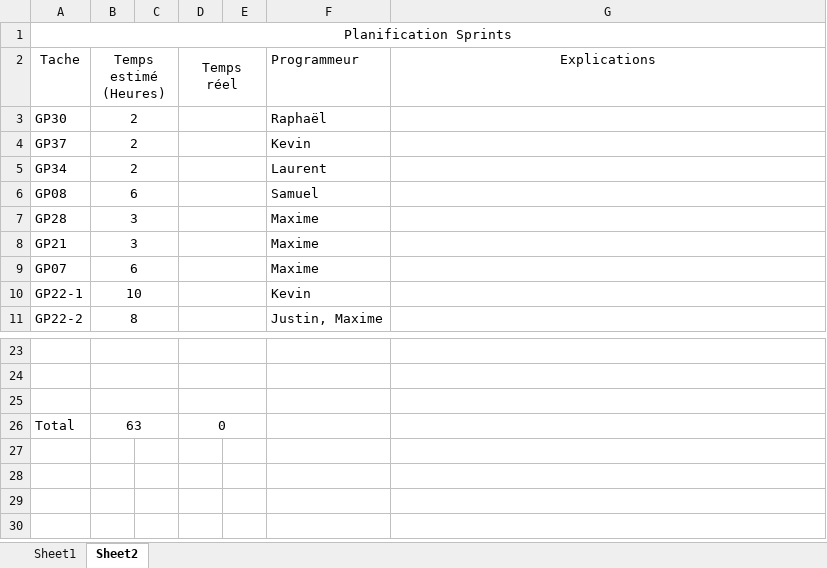
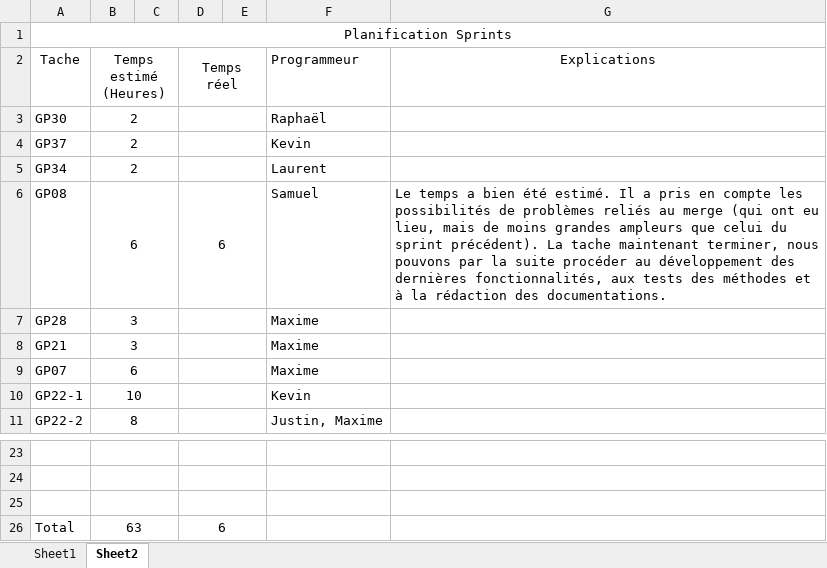
Before and after one commit to SamuelGuerin/GrandsProphetes, an Excel workbook: Documentation/Note d'équipe/Planification sprints.xlsx, sheet Sheet2, drawn as a sheet; only a part is shown, gaps mark what is left out; values as stored, in another font and other column widths than the file's, no borders; the diff names each change by its address in the sheet, - before the commit and + after, or states it on an @@ line.

```diff
--- a/Documentation/Note d'équipe/Planification sprints.xlsx (sheet Sheet2)
+++ b/Documentation/Note d'équipe/Planification sprints.xlsx (sheet Sheet2)
-D6 (Temps réel): (empty)
+D6 (Temps réel): 6
-G6 (Explications): (empty)
+G6 (Explications): Le temps a bien été estimé. Il a pris en compte les possibilités de problèmes reliés au merge (qui ont eu lieu, mais de moins grandes ampleurs que celui du sprint précédent). La tache maintenant terminer, nous pouvons par la suite procéder au développement des dernières fonctionnalités, aux tests des méthodes et à la rédaction des documentations.
-D26 (Temps réel): 0
+D26 (Temps réel): 6
```
Also changed, not shown: Documentation/Note d'équipe/critical-path-method.xlsx.
